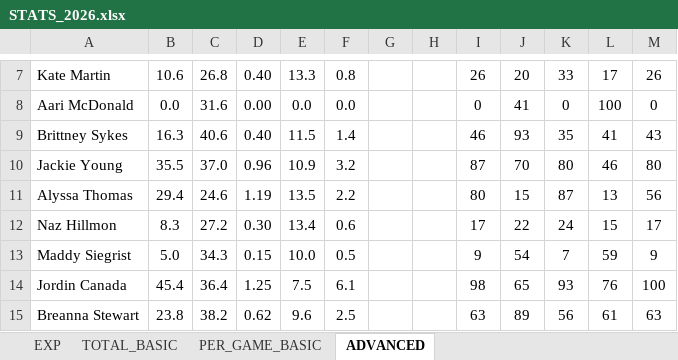
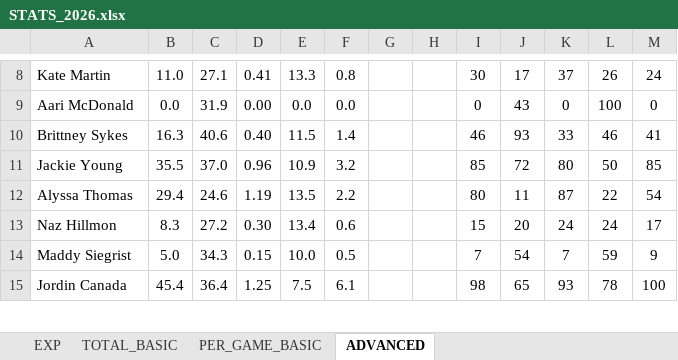
Before and after one commit to clementvg-create/UNRIVALED_STATS_PLAYER, an Excel workbook: STATS_2026.xlsx, sheet ADVANCED, drawn as a sheet; only a part is shown, gaps mark what is left out; values as stored, in another font and other column widths than the file's, no borders; conditional formats not drawn; removed rows and columns are numbered as before the commit, all else as after; the diff covers the shown part only; the diff names each change by its address in the sheet, - before the commit and + after, or states it on an @@ line.

```diff
--- a/STATS_2026.xlsx (sheet ADVANCED)
+++ b/STATS_2026.xlsx (sheet ADVANCED)
-B8: 10.6
+B8: 11.0
-C8: 26.8
+C8: 27.1
-D8: 0.40
+D8: 0.41
-I8: 26
+I8: 30
-J8: 20
+J8: 17
-K8: 33
+K8: 37
-L8: 17
+L8: 26
-M8: 26
+M8: 24
-C9: 31.6
+C9: 31.9
-J9: 41
+J9: 43
-K10: 35
+K10: 33
-L10: 41
+L10: 46
-M10: 43
+M10: 41
-I11: 87
+I11: 85
-J11: 70
+J11: 72
-L11: 46
+L11: 50
-M11: 80
+M11: 85
-J12: 15
+J12: 11
-L12: 13
+L12: 22
-M12: 56
+M12: 54
-I13: 17
+I13: 15
-J13: 22
+J13: 20
-L13: 15
+L13: 24
-I14: 9
+I14: 7
-L15: 76
+L15: 78
-row 15: Breanna Stewart | 23.8 | 38.2 | 0.62 | 9.6 | 2.5 |  |  | 63 | 89 | 56 | 61 | 63
```
Also changed, not shown: 5 added rows, 5 removed rows and 239 edited cells elsewhere in this sheet, sheet PER_GAME_BASIC, sheet TOTAL_BASIC, formulas that keep their value.
